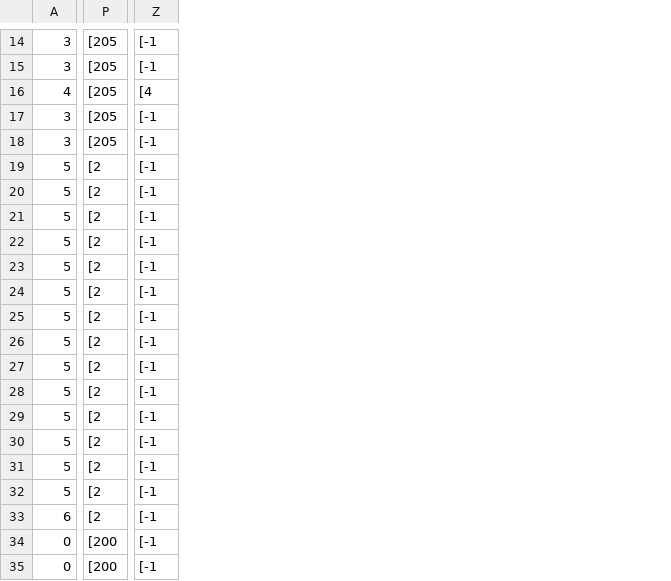
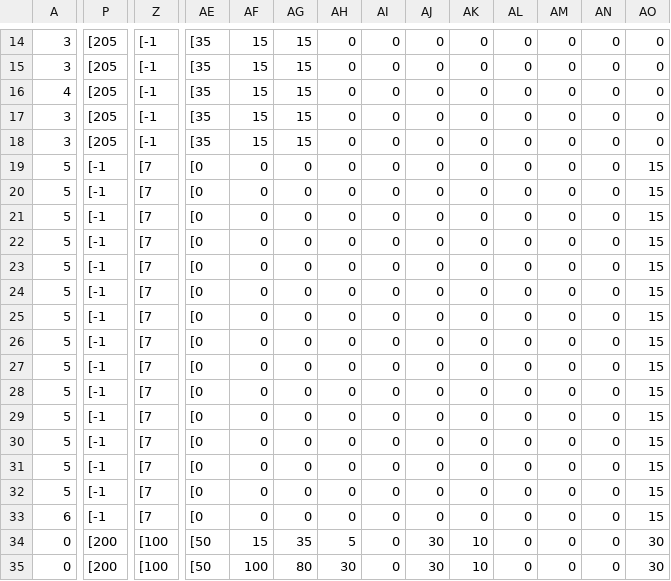
Before and after one commit to kbc15gc/game, a CSV file: game/Decide/Decide/Asset/Data/GroupData/CommonGroupEnemy.csv, drawn as a sheet; only a part is shown, gaps mark what is left out; the diff covers the shown part only; the diff names each change by its address in the sheet, - before the commit and + after, or states it on an @@ line.

```diff
--- a/game/Decide/Decide/Asset/Data/GroupData/CommonGroupEnemy.csv
+++ b/game/Decide/Decide/Asset/Data/GroupData/CommonGroupEnemy.csv
+column AE, rows 14-35: [35 | [35 | [35 | [35 | [35 | [0 | [0 | [0 | [0 | [0 | [0 | [0 | [0 | [0 | [0 | [0 | [0 | [0 | [0 | [0 | [50 | [50
+column AF, rows 14-35: 15 | 15 | 15 | 15 | 15 | 0 | 0 | 0 | 0 | 0 | 0 | 0 | 0 | 0 | 0 | 0 | 0 | 0 | 0 | 0 | 15 | 100
+column AG, rows 14-35: 15 | 15 | 15 | 15 | 15 | 0 | 0 | 0 | 0 | 0 | 0 | 0 | 0 | 0 | 0 | 0 | 0 | 0 | 0 | 0 | 35 | 80
+column AH, rows 14-35: 0 | 0 | 0 | 0 | 0 | 0 | 0 | 0 | 0 | 0 | 0 | 0 | 0 | 0 | 0 | 0 | 0 | 0 | 0 | 0 | 5 | 30
+column AI, rows 14-35: all 0
+column AJ, rows 14-35: 0 | 0 | 0 | 0 | 0 | 0 | 0 | 0 | 0 | 0 | 0 | 0 | 0 | 0 | 0 | 0 | 0 | 0 | 0 | 0 | 30 | 30
+column AK, rows 14-35: 0 | 0 | 0 | 0 | 0 | 0 | 0 | 0 | 0 | 0 | 0 | 0 | 0 | 0 | 0 | 0 | 0 | 0 | 0 | 0 | 10 | 10
+column AL, rows 14-35: all 0
+column AM, rows 14-35: all 0
+column AN, rows 14-35: all 0
+column AO, rows 14-35: 0 | 0 | 0 | 0 | 0 | 15 | 15 | 15 | 15 | 15 | 15 | 15 | 15 | 15 | 15 | 15 | 15 | 15 | 15 | 15 | 30 | 30
-Z16: [4
+Z16: [-1
-P19:P33: [2
+P19:P33: [-1
-Z19:Z33: [-1
+Z19:Z33: [7
-Z34:Z35: [-1
+Z34:Z35: [100
```
Also changed, not shown: 4 added columns and 52 edited cells elsewhere in this file, game/Decide/Decide/Asset/Data/GroupData/Group0BEnemy.csv, game/Decide/Decide/Asset/Data/GroupData/Group0CEnemy.csv, 24 other files.
